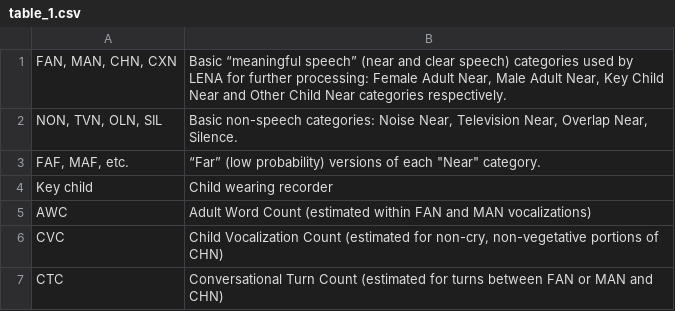
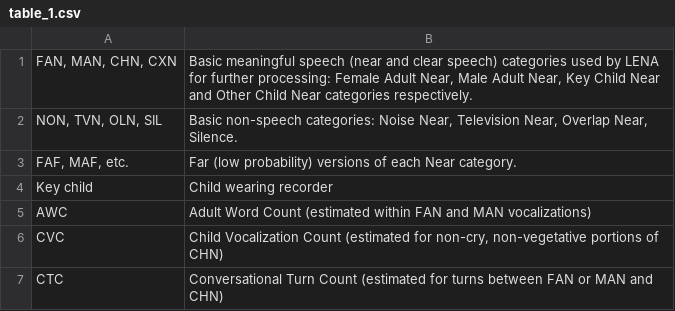
Before and after one commit to jsalt-coml/lena_eval, a CSV file: paper_rmd/figures/table_1.csv, drawn as a sheet; the diff names each change by its address in the sheet, - before the commit and + after, or states it on an @@ line.

Commit message:
preparing final submission version

```diff
--- a/paper_rmd/figures/table_1.csv
+++ b/paper_rmd/figures/table_1.csv
-B1: Basic “meaningful speech” (near and…
+B1: Basic meaningful speech (near and…
-B3: “Far” (low probability) versions of each "Near" category.
+B3: Far (low probability) versions of each Near category.
```
Also changed, not shown: 7 other files.
